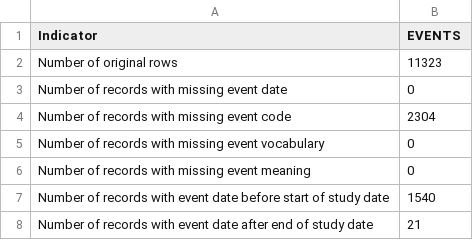
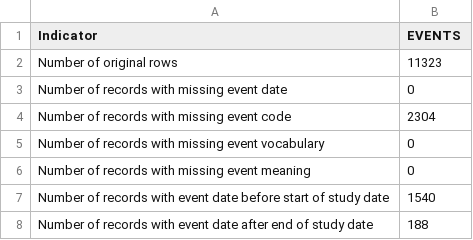
Before and after one commit to UMC-Utrecht-RWE/ConcePTION-DP4_Migraine, a CSV file: g_output/PE and GDM algorithm/flowchart_events.csv, drawn as a sheet.

```diff
--- a/g_output/PE and GDM algorithm/flowchart_events.csv
+++ b/g_output/PE and GDM algorithm/flowchart_events.csv
@@ -7,2 +7,2 @@ Number of records with missing event meaning,0
 Number of records with event date before start of study date,1540
-Number of records with event date after end of study date,21
+Number of records with event date after end of study date,188
```
Also changed, not shown: 5 other files.
